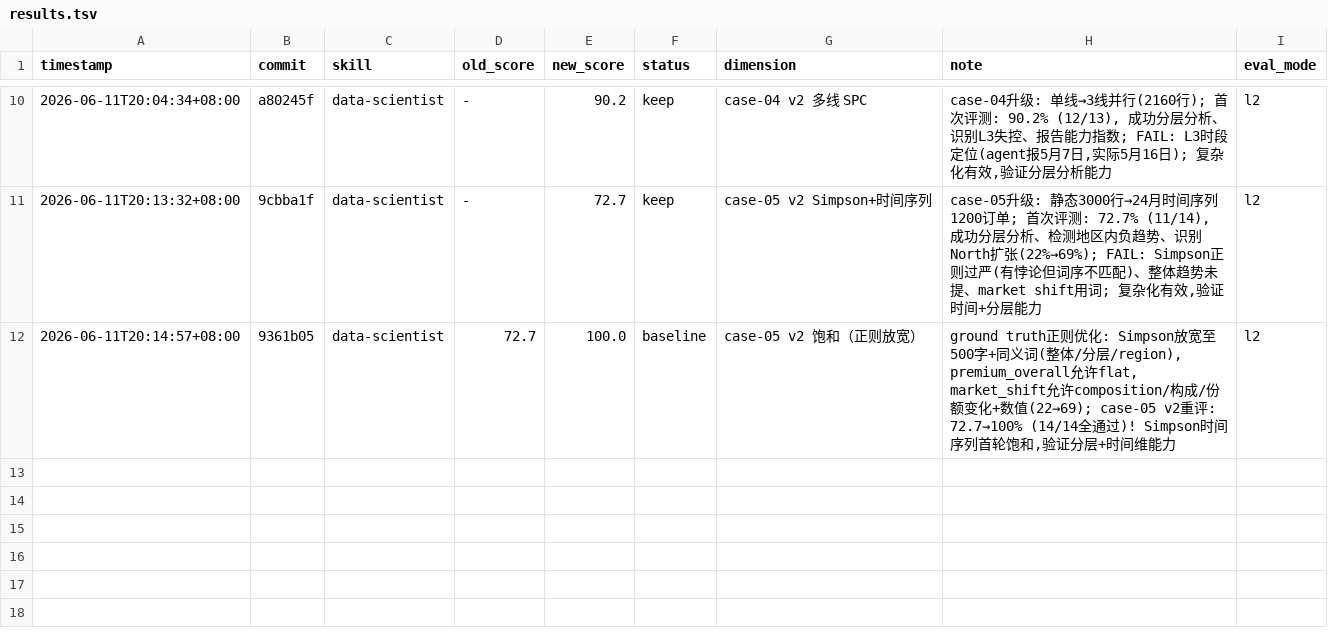
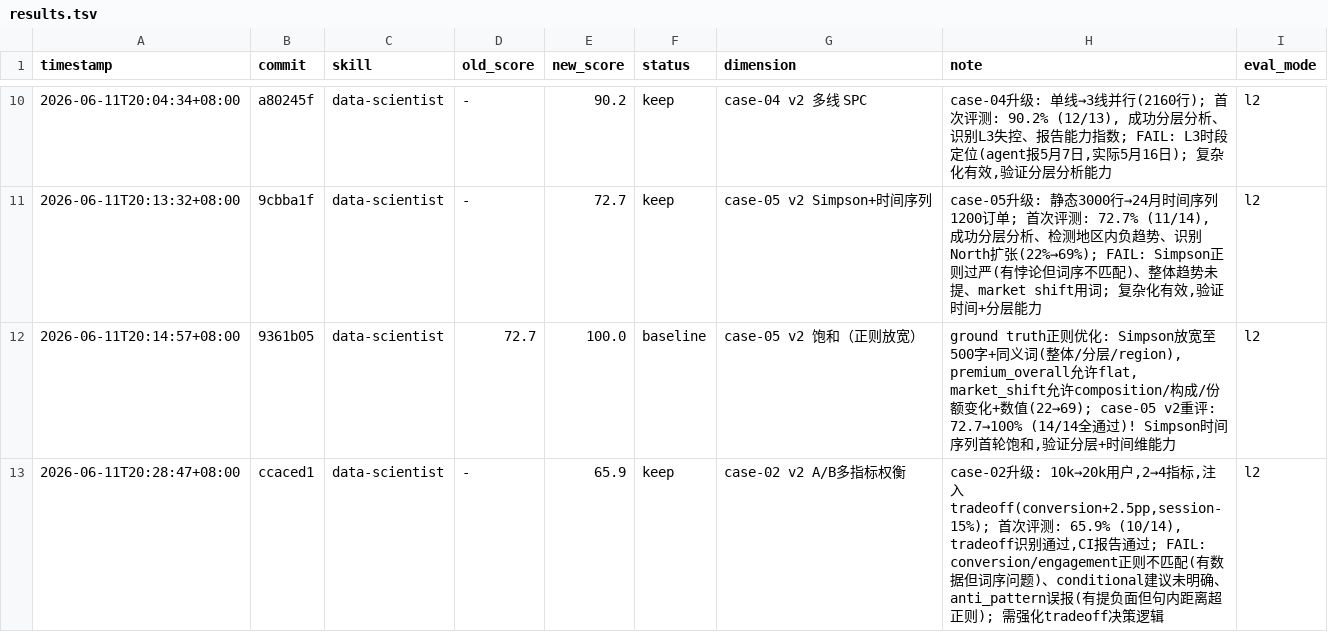
Before and after one commit to realnghon/data-scientist, a TSV file: evals/results.tsv, drawn as a sheet; only a part is shown, gaps mark what is left out.

Commit message:
eval(l2): case-02 v2 first run — 65.9% (10/14, tradeoff acknowledged)
Result: 65.9% on first run (10/14 checks)
- ✅ tradeoff_acknowledged PASS (agent discussed conversion gains vs engagement losses)
- ✅ effect_size_with_ci PASS (all metrics with 95% CIs)
- ❌ conversion_positive FAIL (has data but regex mismatch)
- ❌ engagement_negative FAIL (has data but regex mismatch)
- ❌ conditional_recommendation FAIL (recommendation not explicitly conditional)
- ❌ anti_pattern ignore_negative_metric FAIL (false positive: agent mentioned
  session/bounce but not within same sentence as '建议上线')

Complexity upgrade effective:
- Agent tested all 4 metrics (not just conversion)
- Acknowledged tradeoff (conversion +33%, session -16%, bounce +18%)
- But: recommendation too direct ('强烈建议上线' without 'if/depends on' framing)

Next: strengthen tradeoff decision logic in skill (require conditional framing
when negative metrics present), then fix ground truth regexes.

```diff
--- a/evals/results.tsv
+++ b/evals/results.tsv
@@ -12 +12,2 @@ timestamp	commit	skill	old_score	new_score	status	dimension	note	eval_mode
 2026-06-11T20:14:57+08:00	9361b05	data-scientist	72.7	100.0	baseline	case-05 v2 饱和（正则放宽）	ground truth正则优化: Simpson放宽至500字+同义词(整体/分层/region), premium_overall允许flat, market_shift允许composition/构成/份额变化+数值(22→69); case-05 v2重评: 72.7→100% (14/14全通过)! Simpson时间序列首轮饱和,验证分层+时间维能力	l2
+2026-06-11T20:28:47+08:00	ccaced1	data-scientist	-	65.9	keep	case-02 v2 A/B多指标权衡	case-02升级: 10k→20k用户,2→4指标,注入tradeoff(conversion+2.5pp,session-15%); 首次评测: 65.9% (10/14), tradeoff识别通过,CI报告通过; FAIL: conversion/engagement正则不匹配(有数据但词序问题)、conditional建议未明确、anti_pattern误报(有提负面但句内距离超正则); 需强化tradeoff决策逻辑	l2
```
Also changed, not shown: 1 other file.
